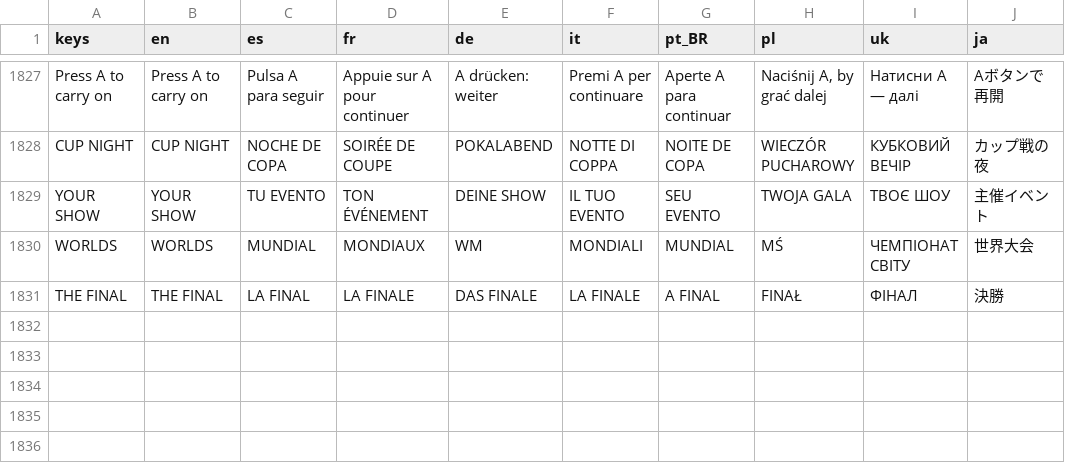
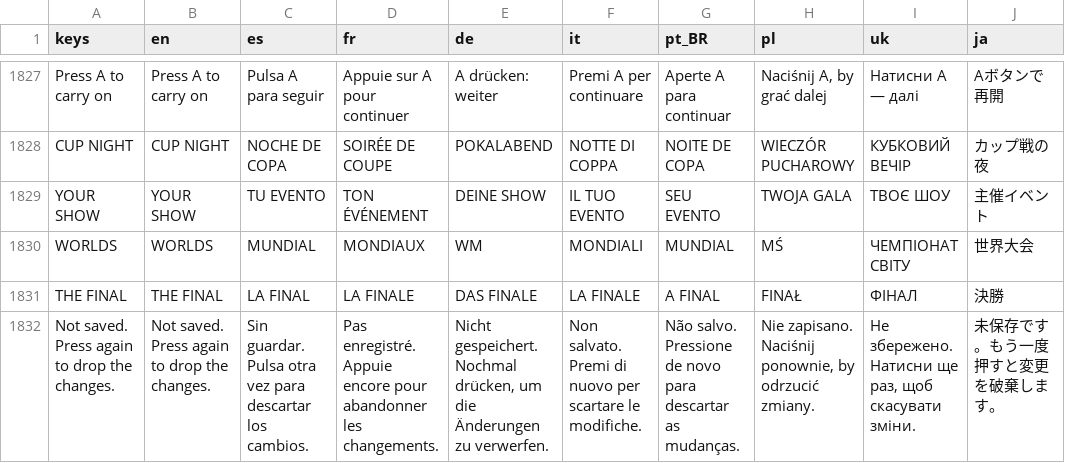
Before and after one commit to PeteMoe56/8bit-buhurt, a CSV file: locale/strings.csv, drawn as a sheet; only a part is shown, gaps mark what is left out.

```diff
--- a/locale/strings.csv
+++ b/locale/strings.csv
@@ -1831 +1831,2 @@ WORLDS,WORLDS,MUNDIAL,MONDIAUX,WM,MONDIALI,MUNDIAL,MŚ,ЧЕМПІОНАТ СВІ
 THE FINAL,THE FINAL,LA FINAL,LA FINALE,DAS FINALE,LA FINALE,A FINAL,FINAŁ,ФІНАЛ,決勝
+Not saved. Press again to drop the changes.,Not saved. Press again to drop the changes.,Sin guardar. Pulsa otra vez para descartar los cambios.,Pas enregistré. Appuie encore pour abandonner les changements.,"Nicht gespeichert. Nochmal drücken, um die Änderungen zu verwerfen.",Non salvato. Premi di nuovo per scartare le modifiche.,Não salvo. Pressione de novo para descartar as mudanças.,"Nie zapisano. Naciśnij ponownie, by odrzucić zmiany.","Не збережено. Натисни ще раз, щоб скасувати зміни.",未保存です。もう一度押すと変更を破棄します。
```
Also changed, not shown: 5 other files.
